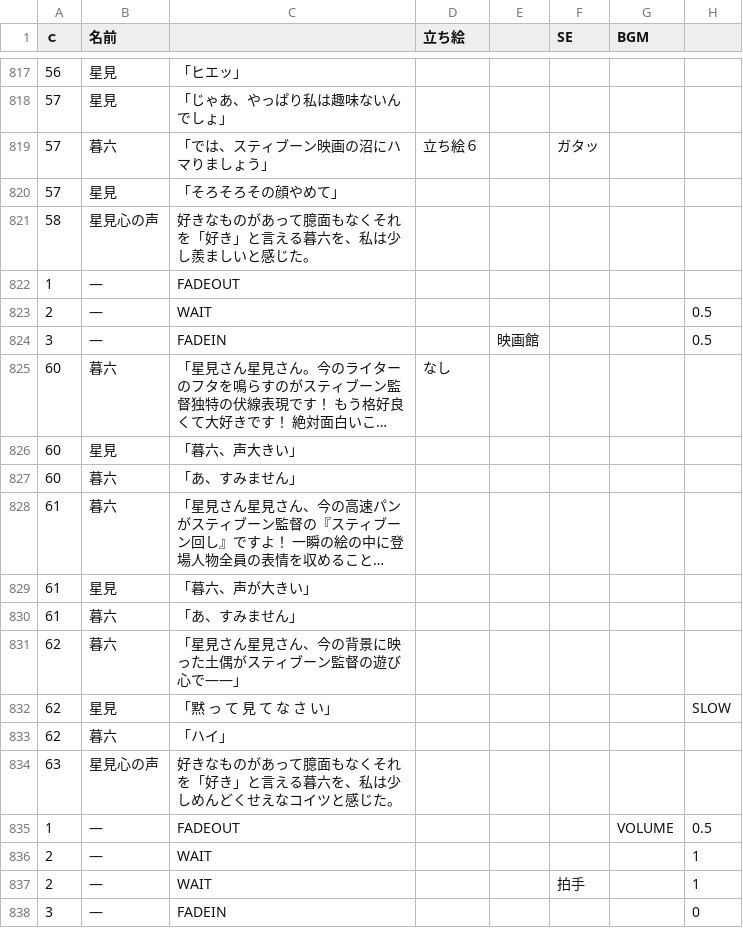
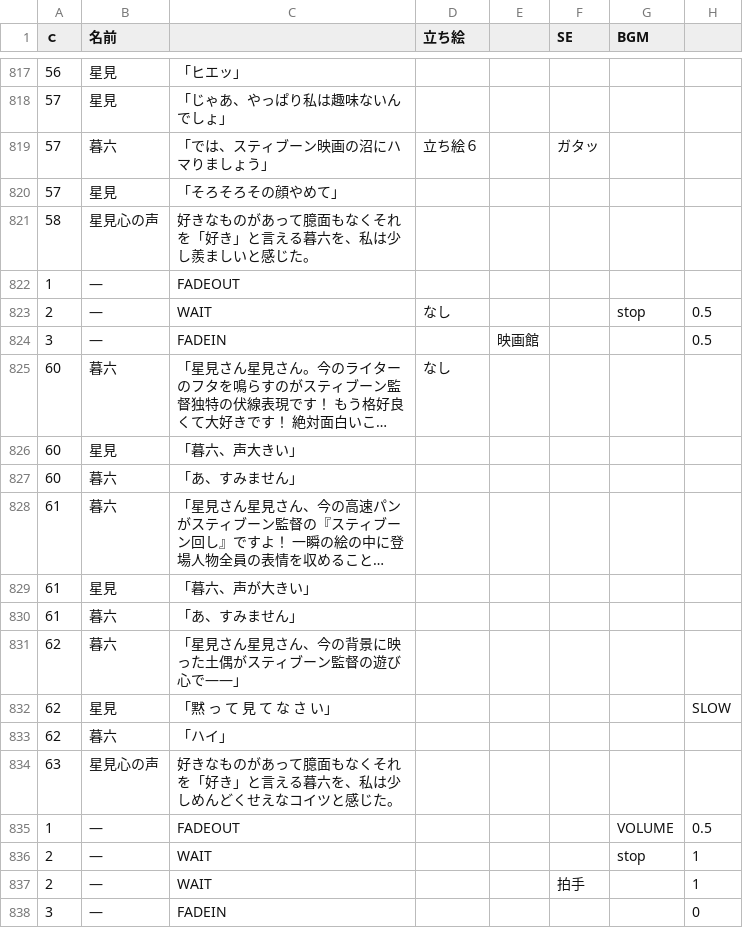
Before and after one commit to Hetarou/Nosferatu, a CSV file: Nosferato/Assets/Resources/MainScenario.csv, drawn as a sheet; only a part is shown, gaps mark what is left out; long unchanged cells end in ….

Commit message:
追加シナリオの映画館のシーンの演出に変更を加えました。

```diff
--- a/Nosferato/Assets/Resources/MainScenario.csv
+++ b/Nosferato/Assets/Resources/MainScenario.csv
@@ -822,3 +822,3 @@
 1,―,FADEOUT,,,,,
-2,―,WAIT,,,,,0.5
+2,―,WAIT,なし,,,stop,0.5
 3,―,FADEIN,,映画館,,,0.5
@@ -835,3 +835,3 @@
 1,―,FADEOUT,,,,VOLUME,0.5
-2,―,WAIT,,,,,1
+2,―,WAIT,,,,stop,1
 2,―,WAIT,,,拍手,,1
```
